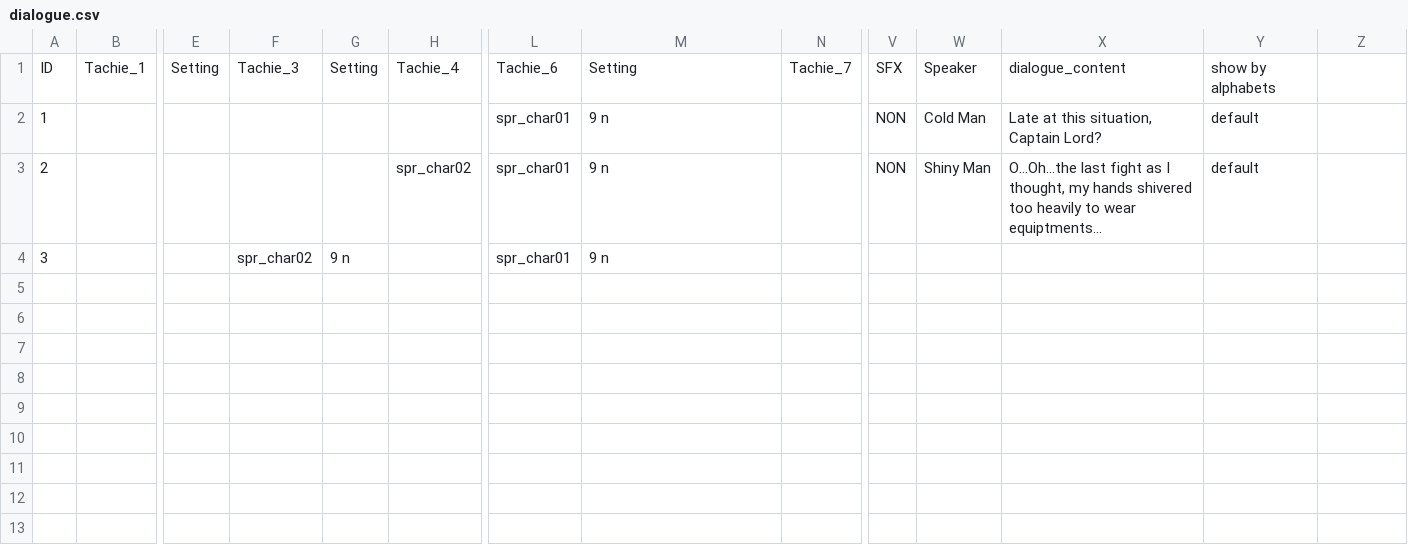
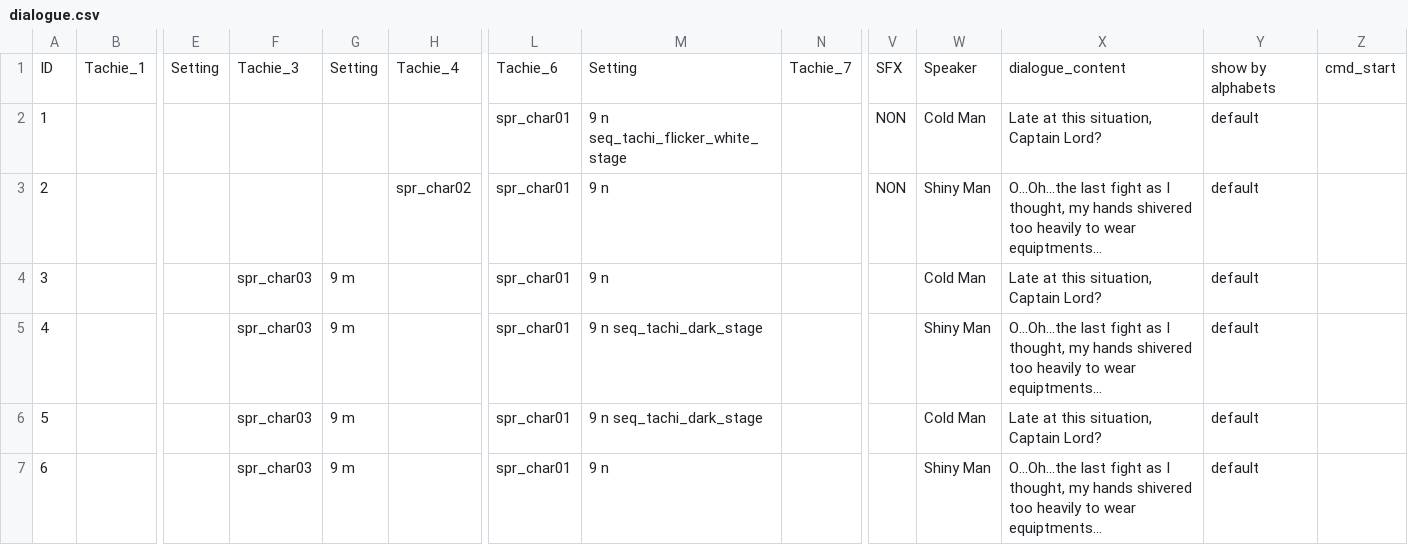
Before and after one commit to pydkenneth/g_md_e_vt_oo_l, a CSV file: dev_tools/datafiles/dialogue.csv, drawn as a sheet; only a part is shown, gaps mark what is left out; rows hold the shown columns only; the diff names each change by its address in the sheet, - before the commit and + after, or states it on an @@ line.

```diff
--- a/dev_tools/datafiles/dialogue.csv
+++ b/dev_tools/datafiles/dialogue.csv
-Z1: (empty)
+Z1: cmd_start
-M2: 9 n
+M2: 9 n seq_tachi_flicker_white_stage
-F4: spr_char02
+F4: spr_char03
-G4: 9 n
+G4: 9 m
-W4: (empty)
+W4: Cold Man
-X4: (empty)
+X4: Late at this situation, Captain Lord?
-Y4: (empty)
+Y4: default
+row 5: 4 |  |  | spr_char03 | 9 m |  | spr_char01 | 9 n seq_tachi_dark_stage |  |  | Shiny Man | O...Oh...the last fight as I thought, my hands shivered too heavily to wear equiptments... | default
+row 6: 5 |  |  | spr_char03 | 9 m |  | spr_char01 | 9 n seq_tachi_dark_stage |  |  | Cold Man | Late at this situation, Captain Lord? | default
+row 7: 6 |  |  | spr_char03 | 9 m |  | spr_char01 | 9 n |  |  | Shiny Man | O...Oh...the last fight as I thought, my hands shivered too heavily to wear equiptments... | default
```
Also changed, not shown: 23 other files.
